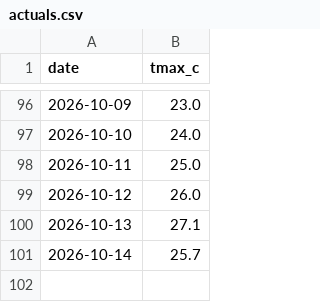
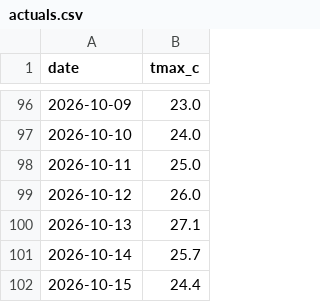
Before and after one commit to krzysztofslomkowski/weather-forecast-accuracy, a CSV file: docs/data/actuals.csv, drawn as a sheet; only a part is shown, gaps mark what is left out.

```diff
--- a/docs/data/actuals.csv
+++ b/docs/data/actuals.csv
@@ -101 +101,2 @@ date,tmax_c
 2026-10-14,25.7
+2026-10-15,24.4
```
Also changed, not shown: reports/data/actuals.csv, 1 other file.
